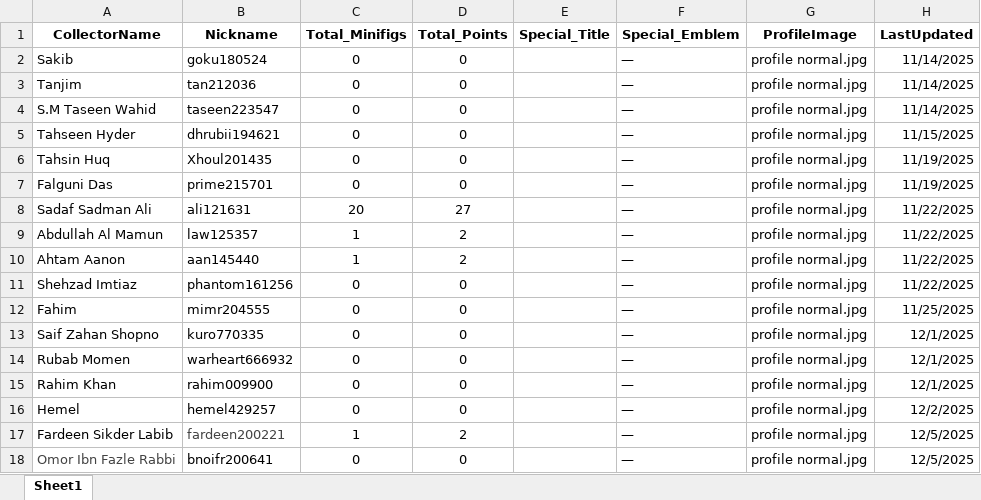
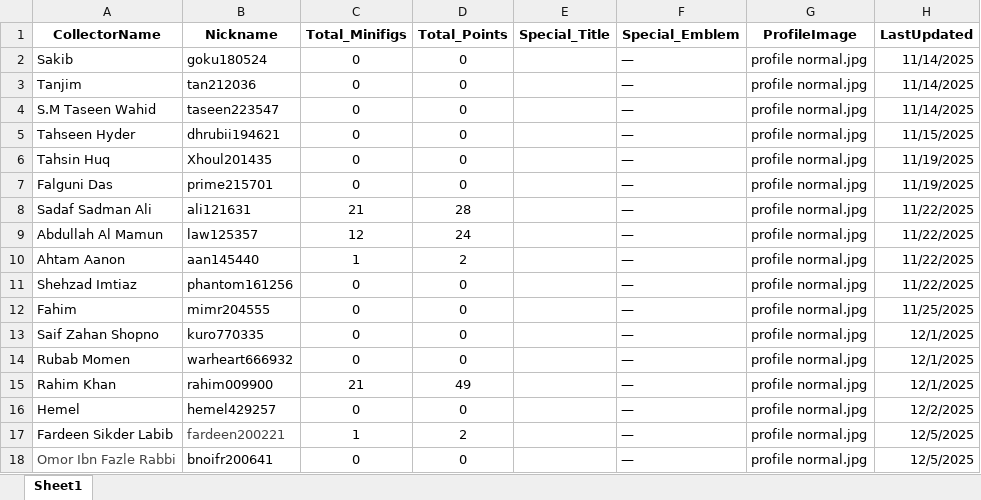
Before and after one commit to Sadab14/blocks_hall_of_fame, an Excel workbook: hall_of_fame.xlsx, sheet Sheet1, drawn as a sheet; values as stored, in another font and other column widths than the file's, no borders; the diff names each change by its address in the sheet, - before the commit and + after, or states it on an @@ line.

```diff
--- a/hall_of_fame.xlsx (sheet Sheet1)
+++ b/hall_of_fame.xlsx (sheet Sheet1)
-C8 (Total_Minifigs): 20
+C8 (Total_Minifigs): 21
-D8 (Total_Points): 27
+D8 (Total_Points): 28
-C9 (Total_Minifigs): 1
+C9 (Total_Minifigs): 12
-D9 (Total_Points): 2
+D9 (Total_Points): 24
-C15 (Total_Minifigs): 0
+C15 (Total_Minifigs): 21
-D15 (Total_Points): 0
+D15 (Total_Points): 49
```
Also changed, not shown: 1 other file.
